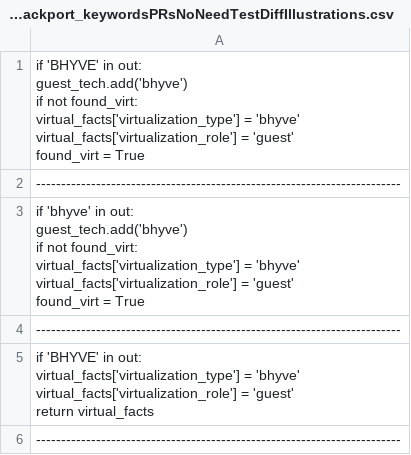
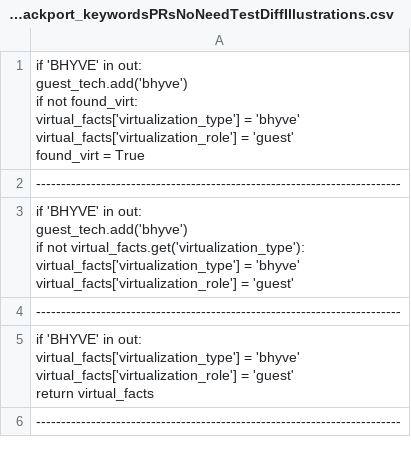
Before and after one commit to joydeba/BackSlice, a CSV file: slicerOutput/Incmp_BackTrans_Ansible_backport_keywordsPRsNoNeedTestDiffIllustrations.csv, drawn as a sheet; only a part is shown; the diff covers the shown part only.

Commit message:
Class and method def extracted. Need to check other data for prompt.

```diff
--- a/slicerOutput/Incmp_BackTrans_Ansible_backport_keywordsPRsNoNeedTestDiffIllustrations.csv
+++ b/slicerOutput/Incmp_BackTrans_Ansible_backport_keywordsPRsNoNeedTestDiffIllustrations.csv
@@ -8,8 +8,7 @@
 -------------------------------------------------------------------------
-"if 'bhyve' in out:
-    guest_tech.add('bhyve')
-    if not found_virt:
-        virtual_facts['virtualization_type'] = 'bhyve'
-        virtual_facts['virtualization_role'] = 'guest'
-        found_virt = True"
+"if 'BHYVE' in out:
+    guest_tech.add('bhyve')
+    if not virtual_facts.get('virtualization_type'):
+        virtual_facts['virtualization_type'] = 'bhyve'
+        virtual_facts['virtualization_role'] = 'guest'"
 -------------------------------------------------------------------------
```
Also changed, not shown: 1 edited cell elsewhere in this file, 4 other files.
